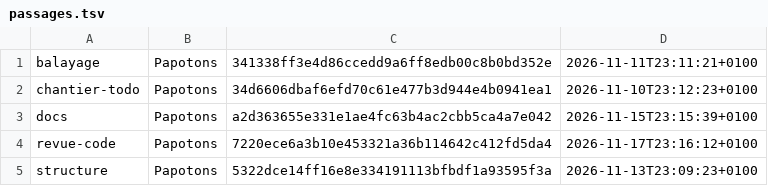
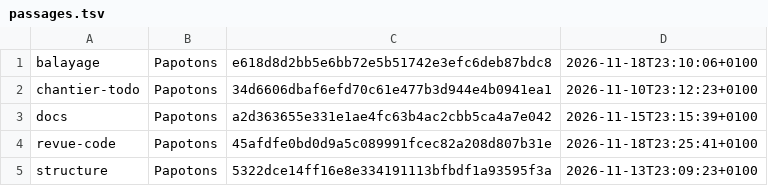
Before and after one commit to Cryborg/Papotons, a TSV file: .claude/routines/etat/passages.tsv, drawn as a sheet.

Commit message:
chore(routines): état de la tournée cloud

```diff
--- a/.claude/routines/etat/passages.tsv
+++ b/.claude/routines/etat/passages.tsv
@@ -1,5 +1,5 @@
-balayage	Papotons	341338ff3e4d86ccedd9a6ff8edb00c8b0bd352e	2026-11-11T23:11:21+0100
+balayage	Papotons	e618d8d2bb5e6bb72e5b51742e3efc6deb87bdc8	2026-11-18T23:10:06+0100
 chantier-todo	Papotons	34d6606dbaf6efd70c61e477b3d944e4b0941ea1	2026-11-10T23:12:23+0100
 docs	Papotons	a2d363655e331e1ae4fc63b4ac2cbb5ca4a7e042	2026-11-15T23:15:39+0100
-revue-code	Papotons	7220ece6a3b10e453321a36b114642c412fd5da4	2026-11-17T23:16:12+0100
+revue-code	Papotons	45afdfe0bd0d9a5c089991fcec82a208d807b31e	2026-11-18T23:25:41+0100
 structure	Papotons	5322dce14ff16e8e334191113bfbdf1a93595f3a	2026-11-13T23:09:23+0100
```
Also changed, not shown: 1 other file.
